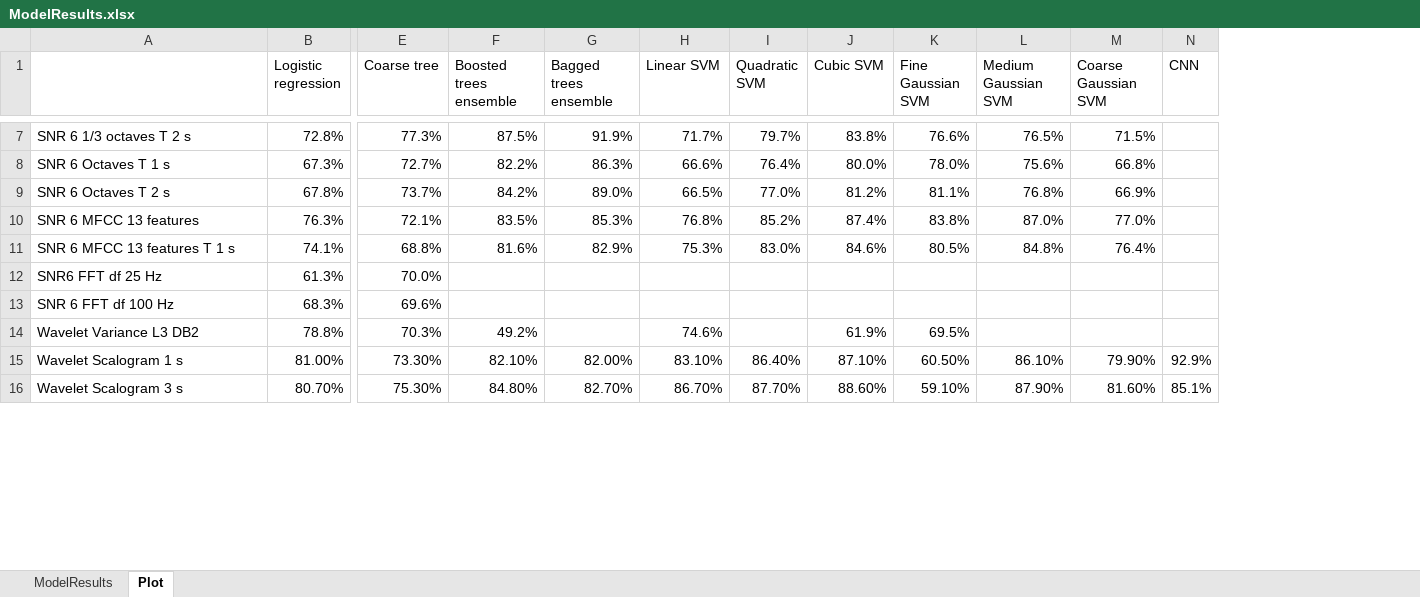
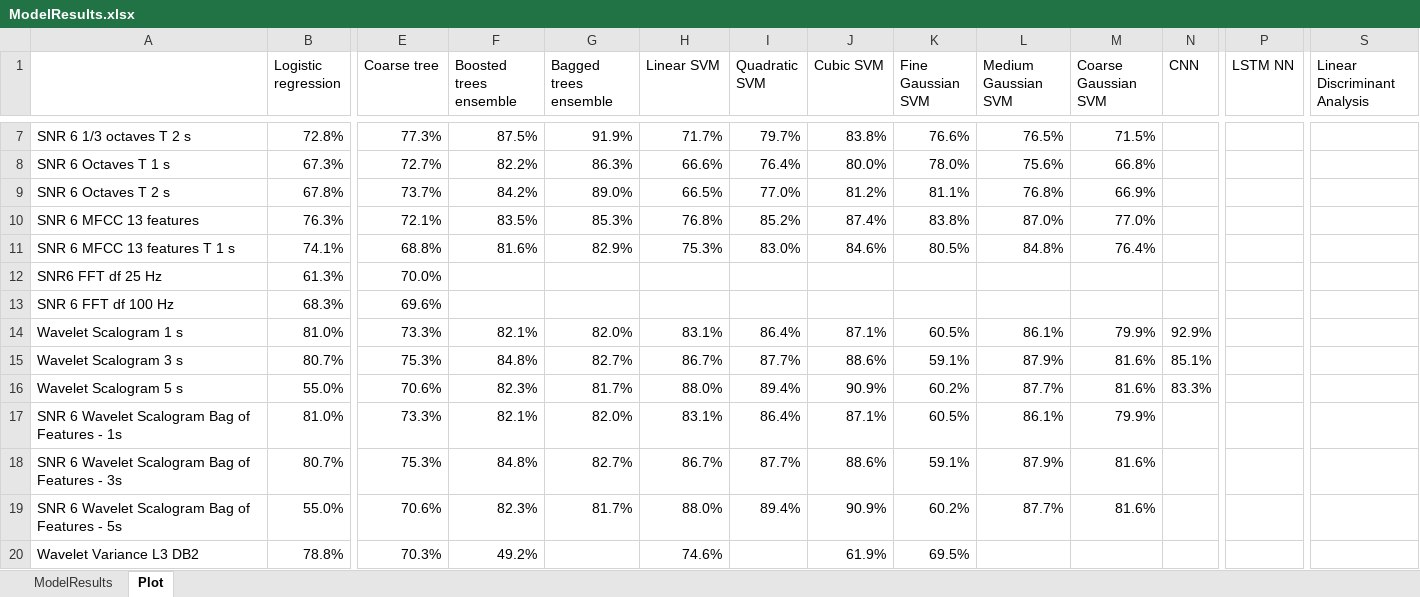
Before and after one commit to toddschultz/EnvNoiseDetector, an Excel workbook: data/Models/ModelResults.xlsx, sheet Plot, drawn as a sheet; only a part is shown, gaps mark what is left out; values as stored, in another font and other column widths than the file's, no borders; conditional formats not drawn; removed rows and columns are numbered as before the commit, all else as after; rows hold the shown columns only; the diff covers the shown part only; the diff names each change by its address in the sheet, - before the commit and + after, or states it on an @@ line.

Commit message:
working on lstm script

```diff
--- a/data/Models/ModelResults.xlsx (sheet Plot)
+++ b/data/Models/ModelResults.xlsx (sheet Plot)
+column P (LSTM NN), empty
+column S (Linear Discriminant Analysis), empty
+row 14: Wavelet Scalogram 1 s | 81.0% | 73.3% | 82.1% | 82.0% | 83.1% | 86.4% | 87.1% | 60.5% | 86.1% | 79.9% | 92.9%
+row 15: Wavelet Scalogram 3 s | 80.7% | 75.3% | 84.8% | 82.7% | 86.7% | 87.7% | 88.6% | 59.1% | 87.9% | 81.6% | 85.1%
+row 16: Wavelet Scalogram 5 s | 55.0% | 70.6% | 82.3% | 81.7% | 88.0% | 89.4% | 90.9% | 60.2% | 87.7% | 81.6% | 83.3%
+row 17: SNR 6 Wavelet Scalogram Bag of Features - 1s | 81.0% | 73.3% | 82.1% | 82.0% | 83.1% | 86.4% | 87.1% | 60.5% | 86.1% | 79.9%
+row 18: SNR 6 Wavelet Scalogram Bag of Features - 3s | 80.7% | 75.3% | 84.8% | 82.7% | 86.7% | 87.7% | 88.6% | 59.1% | 87.9% | 81.6%
+row 19: SNR 6 Wavelet Scalogram Bag of Features - 5s | 55.0% | 70.6% | 82.3% | 81.7% | 88.0% | 89.4% | 90.9% | 60.2% | 87.7% | 81.6%
-row 15: Wavelet Scalogram 1 s | 81.00% | 73.30% | 82.10% | 82.00% | 83.10% | 86.40% | 87.10% | 60.50% | 86.10% | 79.90% | 92.9%
-row 16: Wavelet Scalogram 3 s | 80.70% | 75.30% | 84.80% | 82.70% | 86.70% | 87.70% | 88.60% | 59.10% | 87.90% | 81.60% | 85.1%
```
Also changed, not shown: 4 added rows, 4 removed rows and 14 edited cells elsewhere in this sheet, sheet ModelResults, 2 other files.
